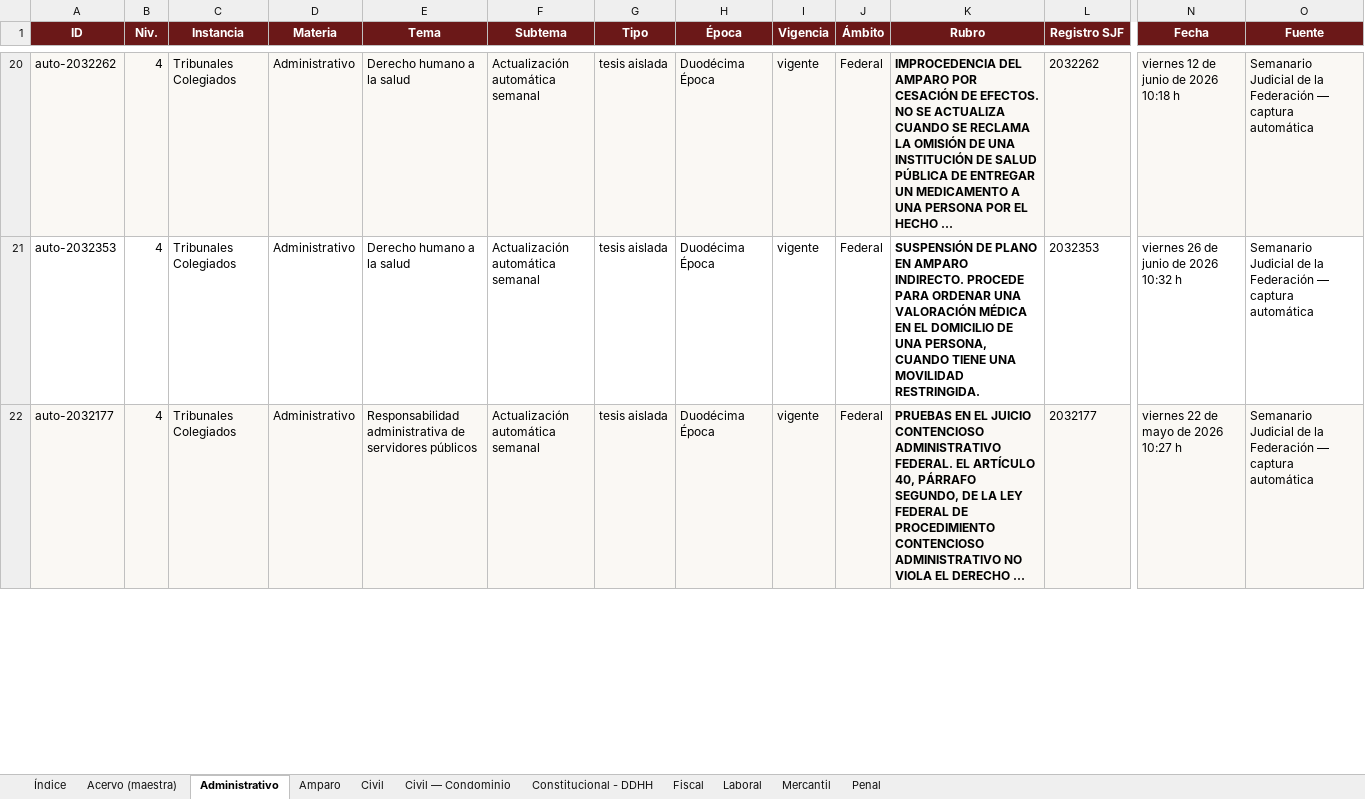
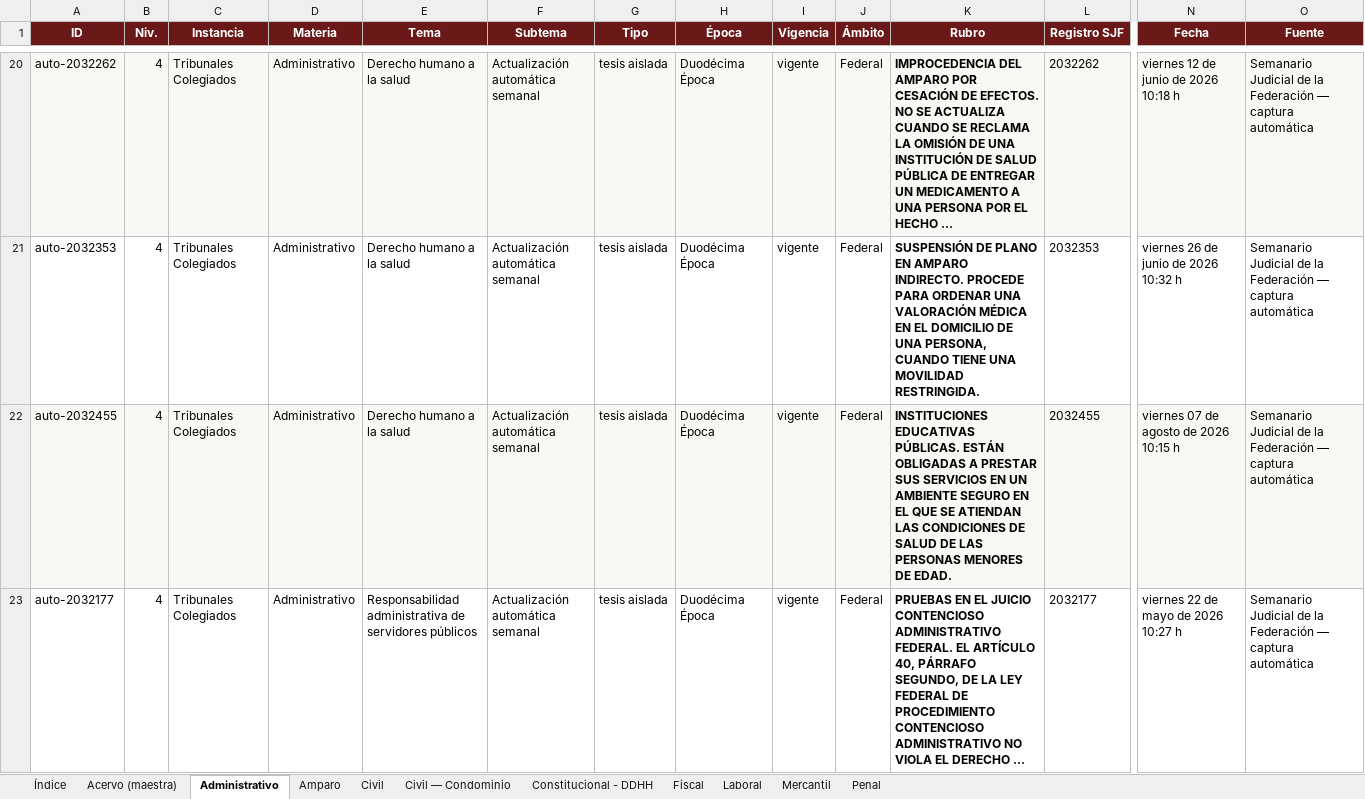
Before and after one commit to nanoalterno-nnosooner18/acervo-jurisprudencial, an Excel workbook: Acervo_Jurisprudencial.xlsx, sheet Administrativo, drawn as a sheet; only a part is shown, gaps mark what is left out; long unchanged cells end in …; values as stored, in another font and other column widths than the file's, no borders; addresses are those after the commit; rows hold the shown columns only; the diff covers the shown part only; the diff names each change by its address in the sheet, - before the commit and + after, or states it on an @@ line.

```diff
--- a/Acervo_Jurisprudencial.xlsx (sheet Administrativo)
+++ b/Acervo_Jurisprudencial.xlsx (sheet Administrativo)
+row 22: auto-2032455 | 4 | Tribunales Colegiados | Administrativo | Derecho humano a la salud | Actualización automática semanal | tesis aislada | Duodécima Época | vigente | Federal | INSTITUCIONES EDUCATIVAS PÚBLICAS. ESTÁN OBLIGADAS A PRESTAR SUS SERVICIOS EN UN AMBIENTE SEGURO EN EL QUE SE ATIENDAN LAS CONDICIONES DE SALUD DE LAS PERSONAS MENORES DE EDAD. | 2032455 | viernes 07 de agosto de 2026 10:15 h | Semanario Judicial de la Federación — captura automática
-A23:O23 fill: #FAF8F4
+A23:O23 fill: none
```
Also changed, not shown: 1 added row and cell formats elsewhere in this sheet, sheet Acervo (maestra), sheet Penal, sheet Mercantil, sheet Amparo, sheet Índice, 5 other files.
